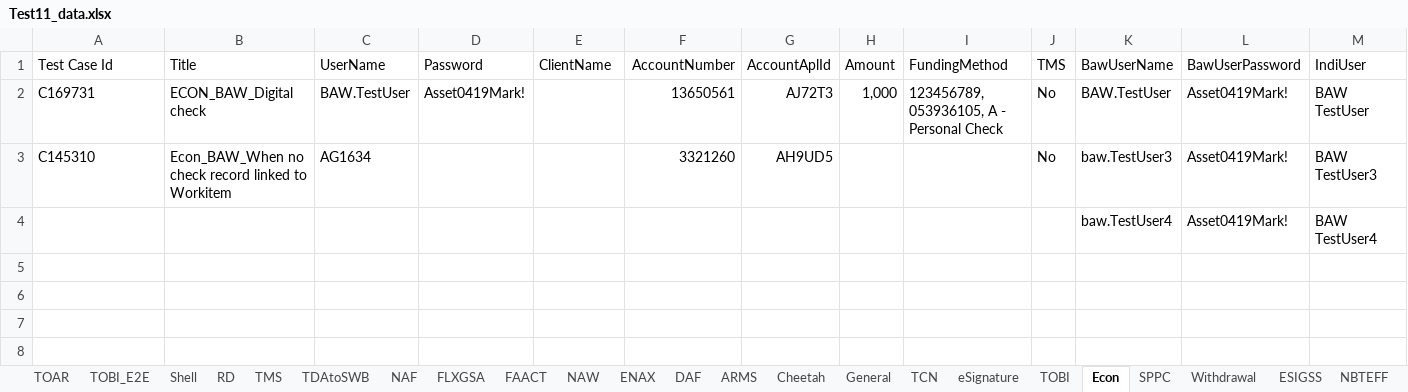
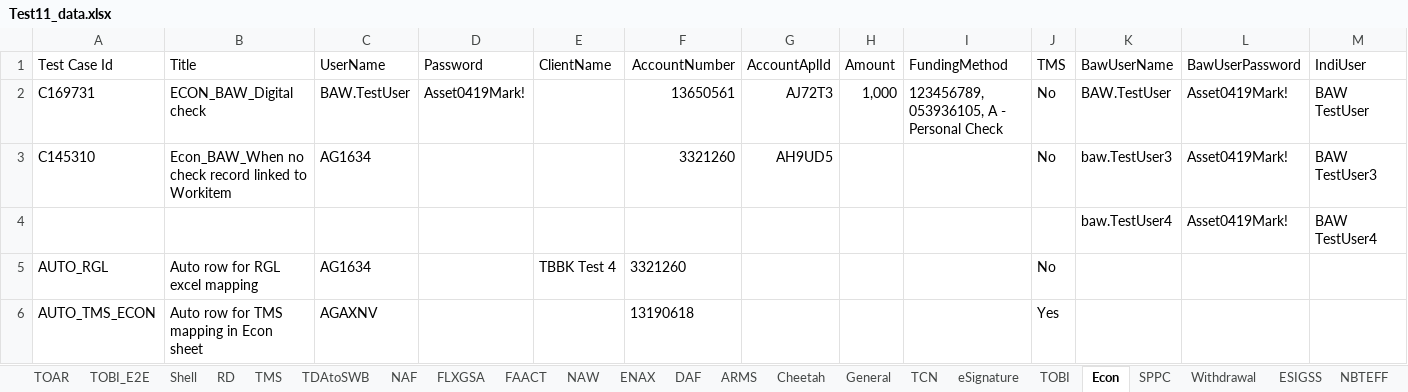
Before and after one commit to amitmalik123/InceoTest, an Excel workbook: data/Test11_data.xlsx, sheet Econ, drawn as a sheet; values as stored, in another font and other column widths than the file's, no borders; the diff names each change by its address in the sheet, - before the commit and + after, or states it on an @@ line.

Commit message:
updated test data from examples to xlsx

```diff
--- a/data/Test11_data.xlsx (sheet Econ)
+++ b/data/Test11_data.xlsx (sheet Econ)
+row 5: AUTO_RGL | Auto row for RGL excel mapping | AG1634 |  | TBBK Test 4 | 3321260 |  |  |  | No
+row 6: AUTO_TMS_ECON | Auto row for TMS mapping in Econ sheet | AGAXNV |  |  | 13190618 |  |  |  | Yes
```
Also changed, not shown: sheet TMS, sheet NBTEFF, sheet ENAX, sheet NAF, sheet TOBI, sheet TDAtoSWB, 2 more sheets, 7 other files.
